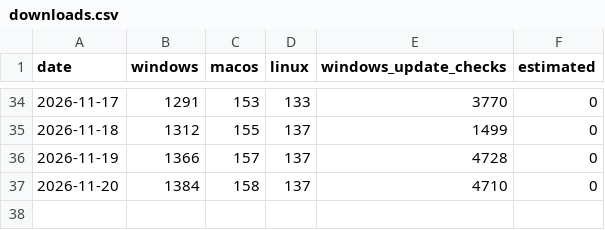
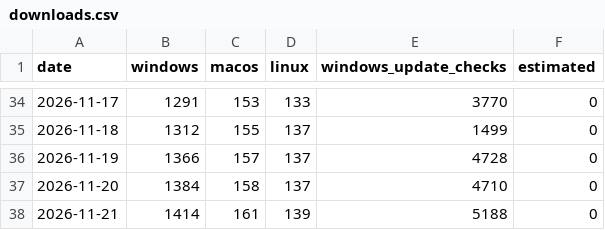
Before and after one commit to HasteClip/hasteclip, a CSV file: downloads.csv, drawn as a sheet; only a part is shown, gaps mark what is left out; the diff names each change by its address in the sheet, - before the commit and + after, or states it on an @@ line.

```diff
--- a/downloads.csv
+++ b/downloads.csv
+row 38: 2026-11-21 | 1414 | 161 | 139 | 5188 | 0
```
Also changed, not shown: 3 other files.
